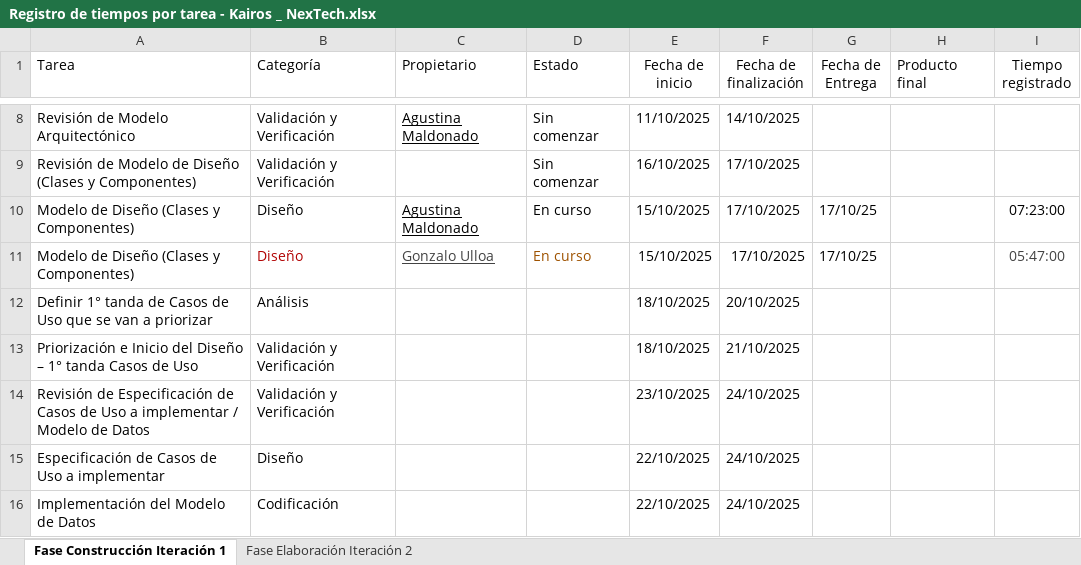
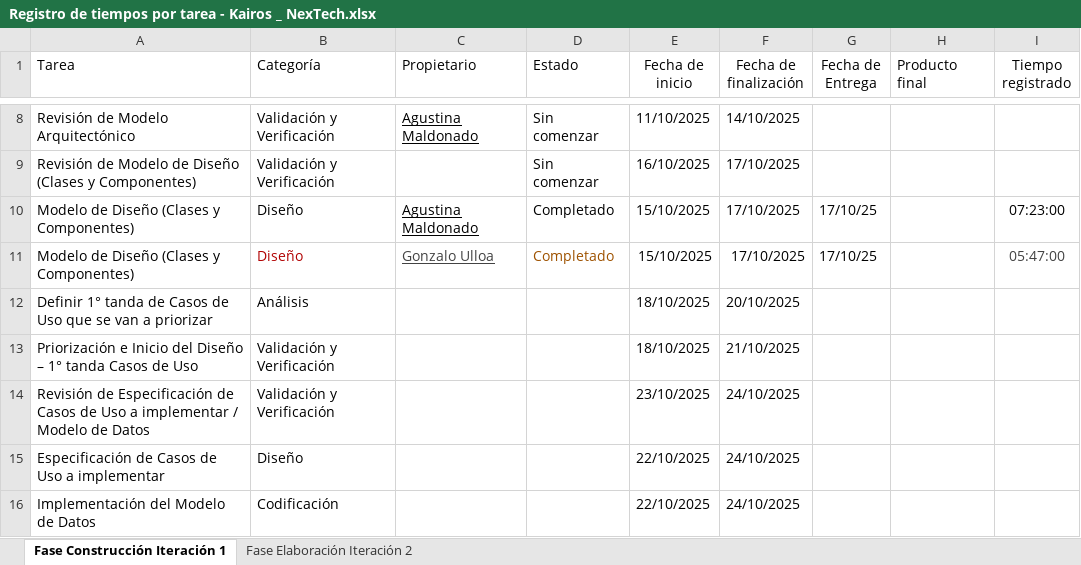
Before and after one commit to uarg-unpa/Kairos, an Excel workbook: Registro de tiempos por tarea - Kairos _ NexTech.xlsx, sheet Fase Construcción Iteración 1, drawn as a sheet; only a part is shown, gaps mark what is left out; values as stored, in another font and other column widths than the file's, no borders; charts and pictures and table styles not drawn; the diff names each change by its address in the sheet, - before the commit and + after, or states it on an @@ line.

```diff
--- a/Registro de tiempos por tarea - Kairos _ NexTech.xlsx (sheet Fase Construcción Iteración 1)
+++ b/Registro de tiempos por tarea - Kairos _ NexTech.xlsx (sheet Fase Construcción Iteración 1)
-D10:D11 (Estado): En curso
+D10:D11 (Estado): Completado
```
Also changed, not shown: sheet Fase Elaboración Iteración 2, Commmits.xlsx, Etapa Construcción - Iteración 1/Riesgos Fase Construcción, Iteración 1 - Anexo I - Kairos - NexTech.xlsx, 37 other files.
